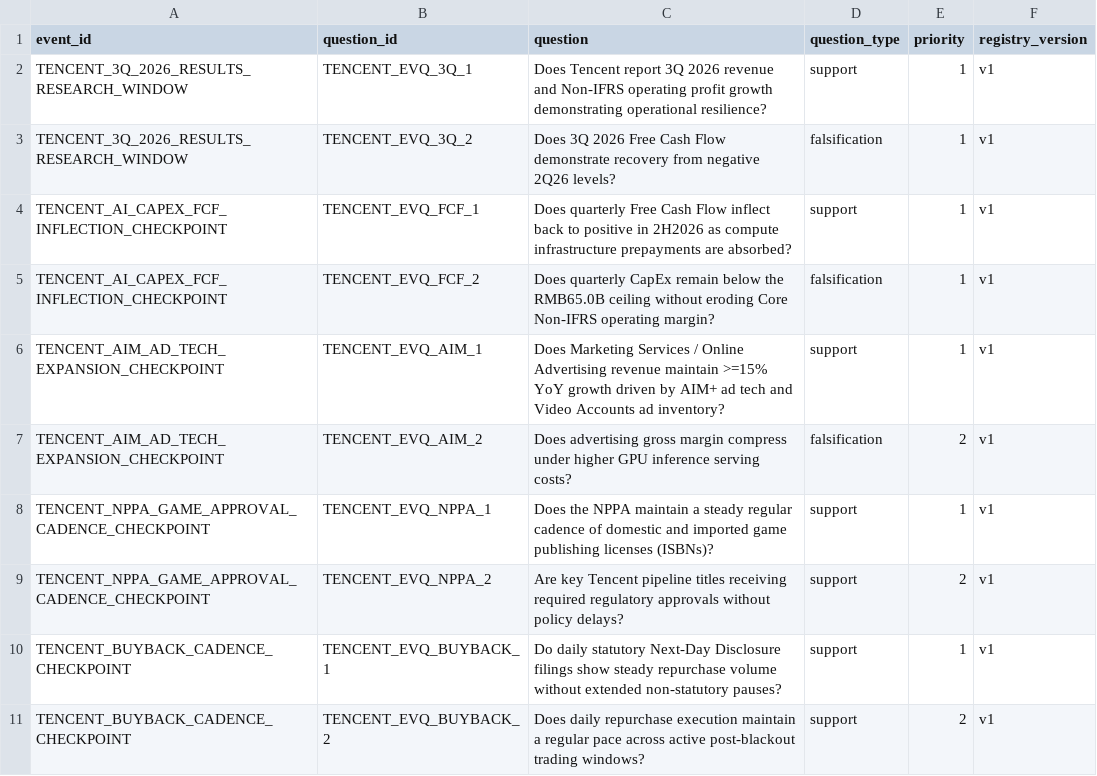
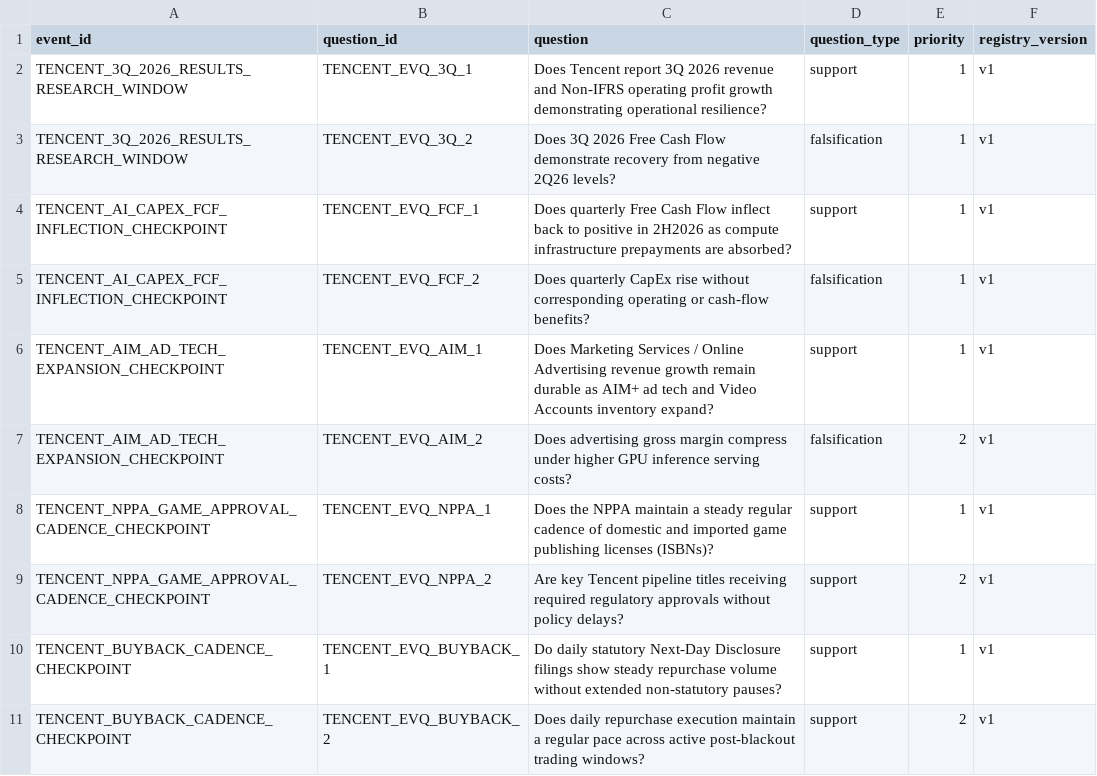
Before and after one commit to Henrywzh/alternative-data, a CSV file: config/research_control_tower/tencent_event_watch_questions.csv, drawn as a sheet.

```diff
--- a/config/research_control_tower/tencent_event_watch_questions.csv
+++ b/config/research_control_tower/tencent_event_watch_questions.csv
@@ -4,4 +4,4 @@ TENCENT_3Q_2026_RESULTS_RESEARCH_WINDOW,TENCENT_EVQ_3Q_2,Does 3Q 2026 Free Cash
 TENCENT_AI_CAPEX_FCF_INFLECTION_CHECKPOINT,TENCENT_EVQ_FCF_1,Does quarterly Free Cash Flow inflect back to positive in 2H2026 as compute infrastructure prepayments are absorbed?,support,1,v1
-TENCENT_AI_CAPEX_FCF_INFLECTION_CHECKPOINT,TENCENT_EVQ_FCF_2,Does quarterly CapEx remain below the RMB65.0B ceiling without eroding Core Non-IFRS operating margin?,falsification,1,v1
-TENCENT_AIM_AD_TECH_EXPANSION_CHECKPOINT,TENCENT_EVQ_AIM_1,Does Marketing Services / Online Advertising revenue maintain >=15% YoY growth driven by AIM+ ad tech and Video Accounts ad inventory?,support,1,v1
+TENCENT_AI_CAPEX_FCF_INFLECTION_CHECKPOINT,TENCENT_EVQ_FCF_2,Does quarterly CapEx rise without corresponding operating or cash-flow benefits?,falsification,1,v1
+TENCENT_AIM_AD_TECH_EXPANSION_CHECKPOINT,TENCENT_EVQ_AIM_1,Does Marketing Services / Online Advertising revenue growth remain durable as AIM+ ad tech and Video Accounts inventory expand?,support,1,v1
 TENCENT_AIM_AD_TECH_EXPANSION_CHECKPOINT,TENCENT_EVQ_AIM_2,Does advertising gross margin compress under higher GPU inference serving costs?,falsification,2,v1
```
Also changed, not shown: config/research_control_tower/claim_evidence_links.csv, config/research_control_tower/evidence_items.csv, 4 other files.
